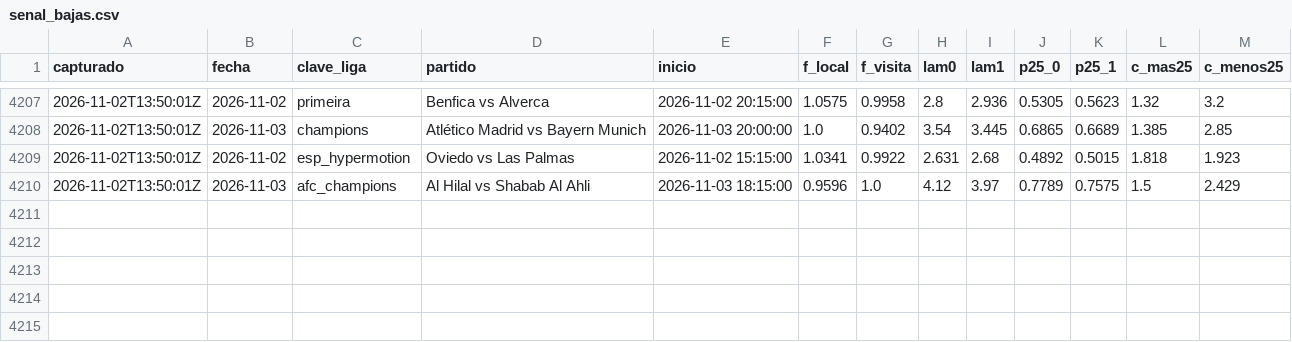
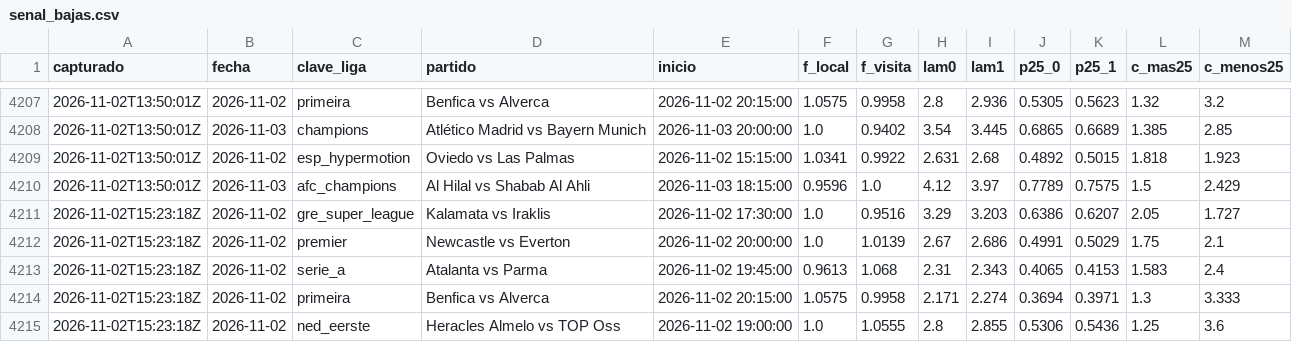
Before and after one commit to HectorMontiel/sharpicks, a CSV file: senal_bajas.csv, drawn as a sheet; only a part is shown, gaps mark what is left out; the diff names each change by its address in the sheet, - before the commit and + after, or states it on an @@ line.

```diff
--- a/senal_bajas.csv
+++ b/senal_bajas.csv
+row 4211: 2026-11-02T15:23:18Z | 2026-11-02 | gre_super_league | Kalamata vs Iraklis | 2026-11-02 17:30:00 | 1.0 | 0.9516 | 3.29 | 3.203 | 0.6386 | 0.6207 | 2.05 | 1.727
+row 4212: 2026-11-02T15:23:18Z | 2026-11-02 | premier | Newcastle vs Everton | 2026-11-02 20:00:00 | 1.0 | 1.0139 | 2.67 | 2.686 | 0.4991 | 0.5029 | 1.75 | 2.1
+row 4213: 2026-11-02T15:23:18Z | 2026-11-02 | serie_a | Atalanta vs Parma | 2026-11-02 19:45:00 | 0.9613 | 1.068 | 2.31 | 2.343 | 0.4065 | 0.4153 | 1.583 | 2.4
+row 4214: 2026-11-02T15:23:18Z | 2026-11-02 | primeira | Benfica vs Alverca | 2026-11-02 20:15:00 | 1.0575 | 0.9958 | 2.171 | 2.274 | 0.3694 | 0.3971 | 1.3 | 3.333
+row 4215: 2026-11-02T15:23:18Z | 2026-11-02 | ned_eerste | Heracles Almelo vs TOP Oss | 2026-11-02 19:00:00 | 1.0 | 1.0555 | 2.8 | 2.855 | 0.5306 | 0.5436 | 1.25 | 3.6
```
Also changed, not shown: analisis_seguimiento.csv, arriesgadas_seguimiento.csv, 24 other files.
